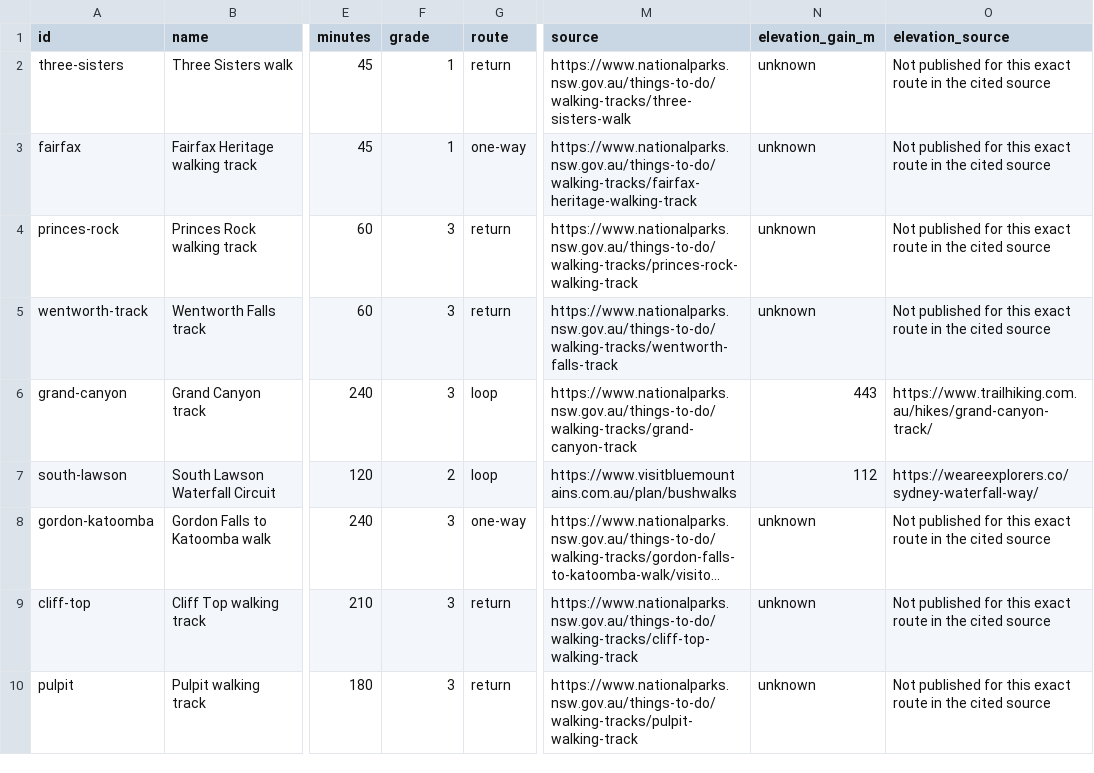
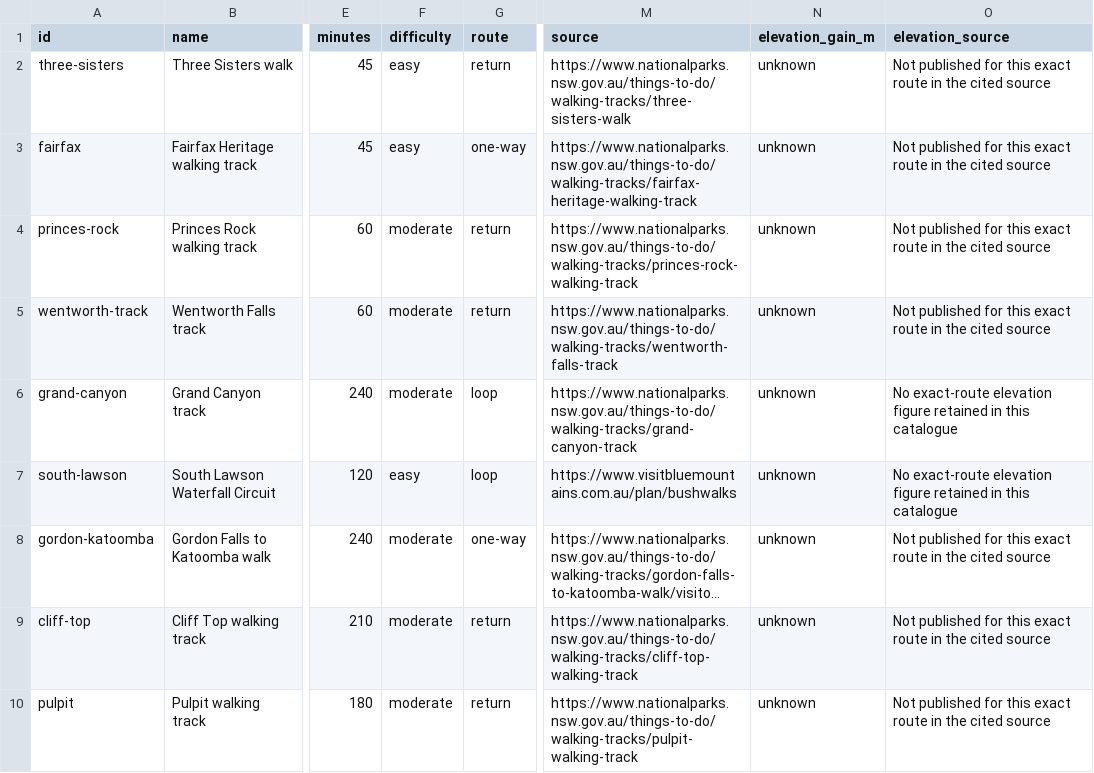
Before and after one commit to yuhan0113/comp9001-blue-mountains-handbook, a CSV file: trails.csv, drawn as a sheet; only a part is shown, gaps mark what is left out; long unchanged cells end in …; the diff covers the shown part only; the diff names each change by its address in the sheet, - before the commit and + after, or states it on an @@ line.

Commit message:
restructure trail list, removed grading

```diff
--- a/trails.csv
+++ b/trails.csv
-F1: grade
+F1: difficulty
-F2:F3 (difficulty): 1
+F2:F3 (difficulty): easy
-F4:F6 (difficulty): 3
+F4:F6 (difficulty): moderate
-N6 (elevation_gain_m): 443
+N6 (elevation_gain_m): unknown
-O6 (elevation_source): https://www.trailhiking.com.au/hikes/grand-canyon-track/
+O6 (elevation_source): No exact-route elevation figure retained in this catalogue
-F7 (difficulty): 2
+F7 (difficulty): easy
-N7 (elevation_gain_m): 112
+N7 (elevation_gain_m): unknown
-O7 (elevation_source): https://weareexplorers.co/sydney-waterfall-way/
+O7 (elevation_source): No exact-route elevation figure retained in this catalogue
-F8:F10 (difficulty): 3
+F8:F10 (difficulty): moderate
```
Also changed, not shown: 19 edited cells elsewhere in this file, 5 other files.
